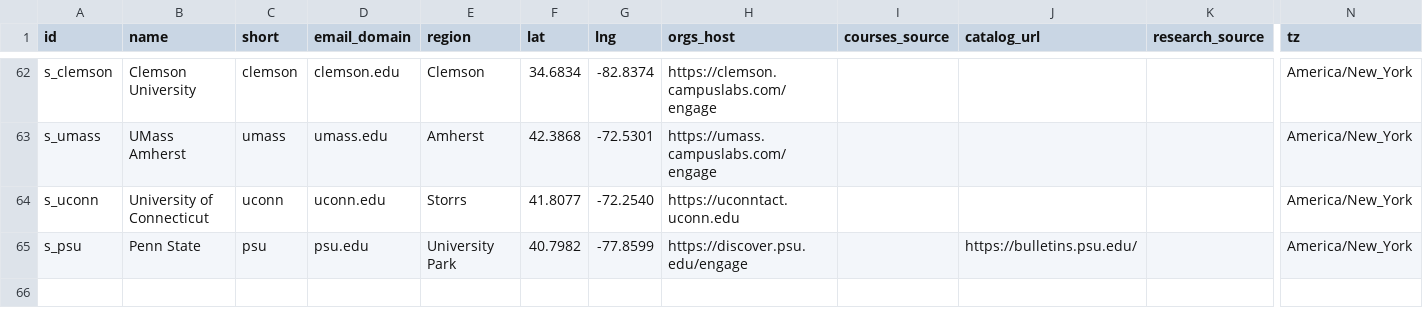
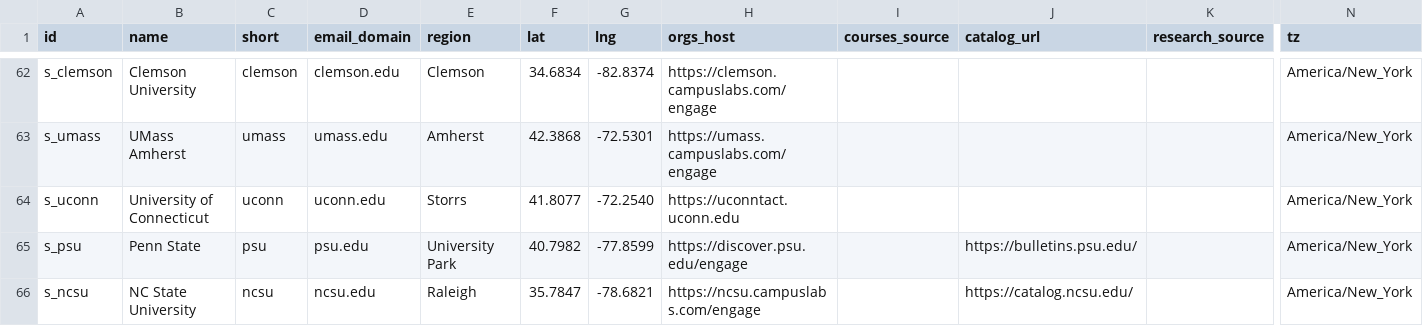
Before and after one commit to chaeyeon573/lumi, a CSV file: server/data/schools-collect.csv, drawn as a sheet; only a part is shown, gaps mark what is left out; rows hold the shown columns only; the diff names each change by its address in the sheet, - before the commit and + after, or states it on an @@ line.

```diff
--- a/server/data/schools-collect.csv
+++ b/server/data/schools-collect.csv
+row 66: s_ncsu | NC State University | ncsu | ncsu.edu | Raleigh | 35.7847 | -78.6821 | https://ncsu.campuslabs.com/engage |  | https://catalog.ncsu.edu/ |  | America/New_York
```
Also changed, not shown: server/data/org-type-overrides.csv, 10 other files.
